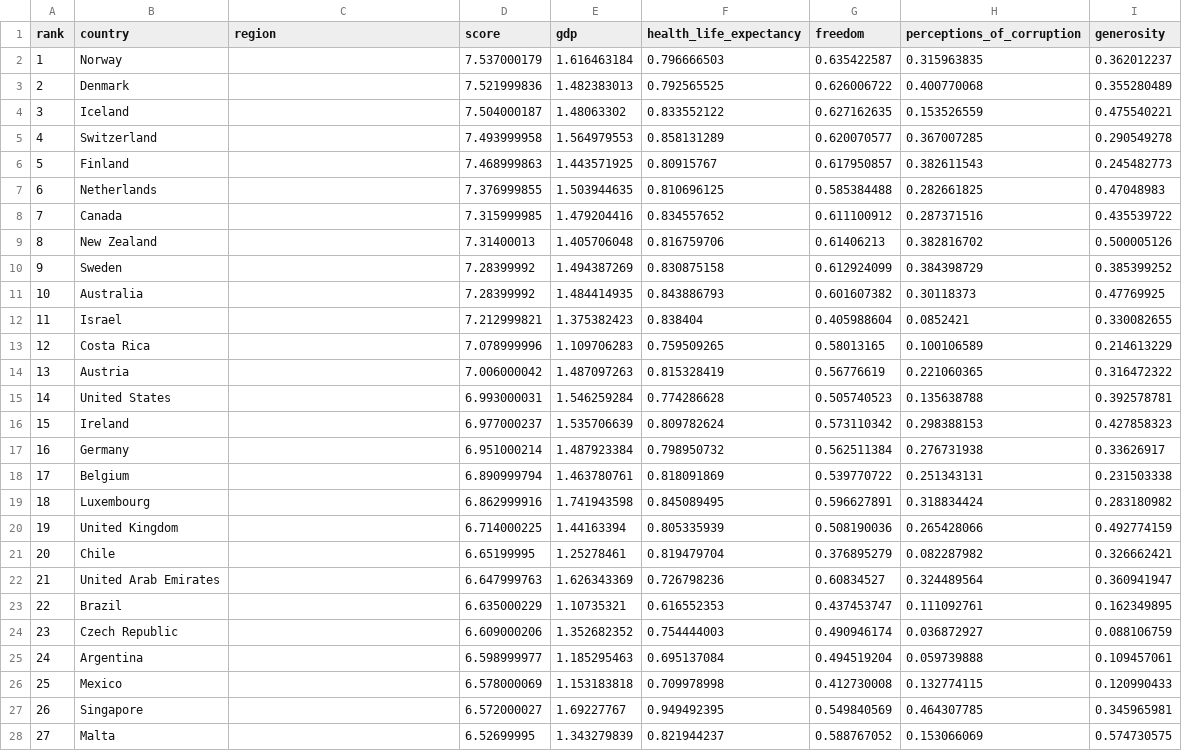
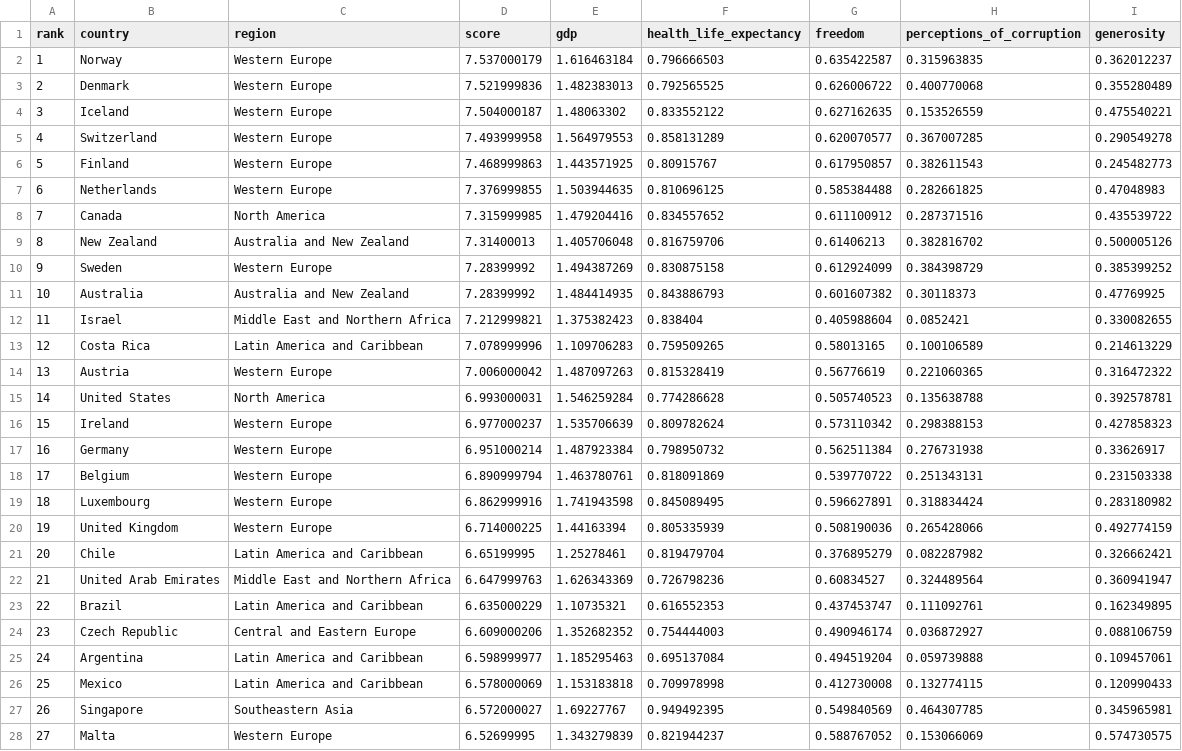
Before and after one commit to ns102030/Project2, a CSV file: Data/2017.csv, drawn as a sheet; only a part is shown; the diff covers the shown part only.

```diff
--- a/Data/2017.csv
+++ b/Data/2017.csv
@@ -1,28 +1,28 @@
 rank,country,region,score,gdp,health_life_expectancy,freedom,perceptions_of_corruption,generosity
-1,Norway,,7.537000179,1.616463184,0.796666503,0.635422587,0.315963835,0.362012237
-2,Denmark,,7.521999836,1.482383013,0.792565525,0.626006722,0.400770068,0.355280489
-3,Iceland,,7.504000187,1.48063302,0.833552122,0.627162635,0.153526559,0.475540221
-4,Switzerland,,7.493999958,1.564979553,0.858131289,0.620070577,0.367007285,0.290549278
-5,Finland,,7.468999863,1.443571925,0.80915767,0.617950857,0.382611543,0.245482773
-6,Netherlands,,7.376999855,1.503944635,0.810696125,0.585384488,0.282661825,0.47048983
-7,Canada,,7.315999985,1.479204416,0.834557652,0.611100912,0.287371516,0.435539722
-8,New Zealand,,7.31400013,1.405706048,0.816759706,0.61406213,0.382816702,0.500005126
-9,Sweden,,7.28399992,1.494387269,0.830875158,0.612924099,0.384398729,0.385399252
-10,Australia,,7.28399992,1.484414935,0.843886793,0.601607382,0.30118373,0.47769925
-11,Israel,,7.212999821,1.375382423,0.838404,0.405988604,0.0852421,0.330082655
-12,Costa Rica,,7.078999996,1.109706283,0.759509265,0.58013165,0.100106589,0.214613229
-13,Austria,,7.006000042,1.487097263,0.815328419,0.56776619,0.221060365,0.316472322
-14,United States,,6.993000031,1.546259284,0.774286628,0.505740523,0.135638788,0.392578781
-15,Ireland,,6.977000237,1.535706639,0.809782624,0.573110342,0.298388153,0.427858323
-16,Germany,,6.951000214,1.487923384,0.798950732,0.562511384,0.276731938,0.33626917
-17,Belgium,,6.890999794,1.463780761,0.818091869,0.539770722,0.251343131,0.231503338
-18,Luxembourg,,6.862999916,1.741943598,0.845089495,0.596627891,0.318834424,0.283180982
-19,United Kingdom,,6.714000225,1.44163394,0.805335939,0.508190036,0.265428066,0.492774159
-20,Chile,,6.65199995,1.25278461,0.819479704,0.376895279,0.082287982,0.326662421
-21,United Arab Emirates,,6.647999763,1.626343369,0.726798236,0.60834527,0.324489564,0.360941947
-22,Brazil,,6.635000229,1.10735321,0.616552353,0.437453747,0.111092761,0.162349895
-23,Czech Republic,,6.609000206,1.352682352,0.754444003,0.490946174,0.036872927,0.088106759
-24,Argentina,,6.598999977,1.185295463,0.695137084,0.494519204,0.059739888,0.109457061
-25,Mexico,,6.578000069,1.153183818,0.709978998,0.412730008,0.132774115,0.120990433
-26,Singapore,,6.572000027,1.69227767,0.949492395,0.549840569,0.464307785,0.345965981
-27,Malta,,6.52699995,1.343279839,0.821944237,0.588767052,0.153066069,0.574730575
+1,Norway,Western Europe,7.537000179,1.616463184,0.796666503,0.635422587,0.315963835,0.362012237
+2,Denmark,Western Europe,7.521999836,1.482383013,0.792565525,0.626006722,0.400770068,0.355280489
+3,Iceland,Western Europe,7.504000187,1.48063302,0.833552122,0.627162635,0.153526559,0.475540221
+4,Switzerland,Western Europe,7.493999958,1.564979553,0.858131289,0.620070577,0.367007285,0.290549278
+5,Finland,Western Europe,7.468999863,1.443571925,0.80915767,0.617950857,0.382611543,0.245482773
+6,Netherlands,Western Europe,7.376999855,1.503944635,0.810696125,0.585384488,0.282661825,0.47048983
+7,Canada,North America,7.315999985,1.479204416,0.834557652,0.611100912,0.287371516,0.435539722
+8,New Zealand,Australia and New Zealand,7.31400013,1.405706048,0.816759706,0.61406213,0.382816702,0.500005126
+9,Sweden,Western Europe,7.28399992,1.494387269,0.830875158,0.612924099,0.384398729,0.385399252
+10,Australia,Australia and New Zealand,7.28399992,1.484414935,0.843886793,0.601607382,0.30118373,0.47769925
+11,Israel,Middle East and Northern Africa,7.212999821,1.375382423,0.838404,0.405988604,0.0852421,0.330082655
+12,Costa Rica,Latin America and Caribbean,7.078999996,1.109706283,0.759509265,0.58013165,0.100106589,0.214613229
+13,Austria,Western Europe,7.006000042,1.487097263,0.815328419,0.56776619,0.221060365,0.316472322
+14,United States,North America,6.993000031,1.546259284,0.774286628,0.505740523,0.135638788,0.392578781
+15,Ireland,Western Europe,6.977000237,1.535706639,0.809782624,0.573110342,0.298388153,0.427858323
+16,Germany,Western Europe,6.951000214,1.487923384,0.798950732,0.562511384,0.276731938,0.33626917
+17,Belgium,Western Europe,6.890999794,1.463780761,0.818091869,0.539770722,0.251343131,0.231503338
+18,Luxembourg,Western Europe,6.862999916,1.741943598,0.845089495,0.596627891,0.318834424,0.283180982
+19,United Kingdom,Western Europe,6.714000225,1.44163394,0.805335939,0.508190036,0.265428066,0.492774159
+20,Chile,Latin America and Caribbean,6.65199995,1.25278461,0.819479704,0.376895279,0.082287982,0.326662421
+21,United Arab Emirates,Middle East and Northern Africa,6.647999763,1.626343369,0.726798236,0.60834527,0.324489564,0.360941947
+22,Brazil,Latin America and Caribbean,6.635000229,1.10735321,0.616552353,0.437453747,0.111092761,0.162349895
+23,Czech Republic,Central and Eastern Europe,6.609000206,1.352682352,0.754444003,0.490946174,0.036872927,0.088106759
+24,Argentina,Latin America and Caribbean,6.598999977,1.185295463,0.695137084,0.494519204,0.059739888,0.109457061
+25,Mexico,Latin America and Caribbean,6.578000069,1.153183818,0.709978998,0.412730008,0.132774115,0.120990433
+26,Singapore,Southeastern Asia,6.572000027,1.69227767,0.949492395,0.549840569,0.464307785,0.345965981
+27,Malta,Western Europe,6.52699995,1.343279839,0.821944237,0.588767052,0.153066069,0.574730575
```
Also changed, not shown: 128 edited cells elsewhere in this file, Data/2018.csv, Data/2019.csv, 7 other files.
